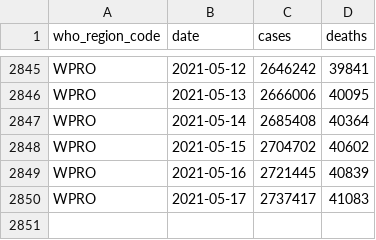
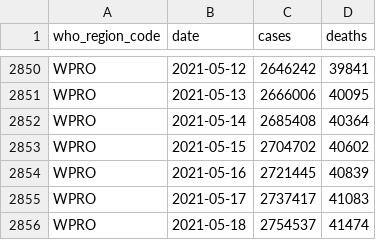
Before and after one commit to WorldHealthOrganization/xform-covid-casecount-jhu, a CSV file: output/who_regions.csv, drawn as a sheet; only a part is shown, gaps mark what is left out; the diff covers the shown part only.

```diff
--- a/output/who_regions.csv
+++ b/output/who_regions.csv
@@ -2850 +2855,2 @@ WPRO,2021-05-16,2721445,40839
 WPRO,2021-05-17,2737417,41083
+WPRO,2021-05-18,2754537,41474
```
Also changed, not shown: 5 added rows and 2 edited cells elsewhere in this file, output/continents.csv, output/global.csv, 1 other file.
